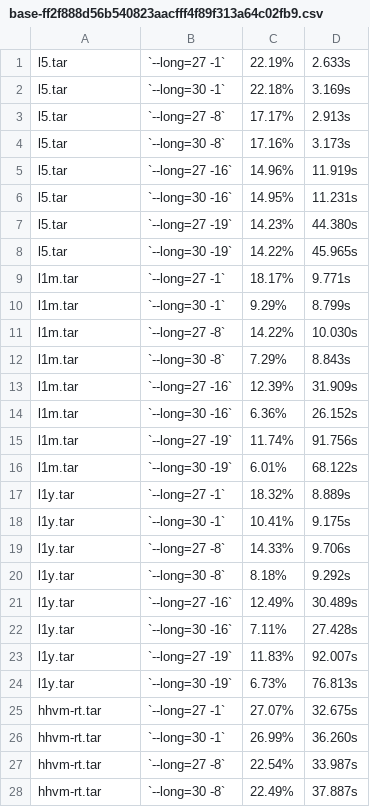
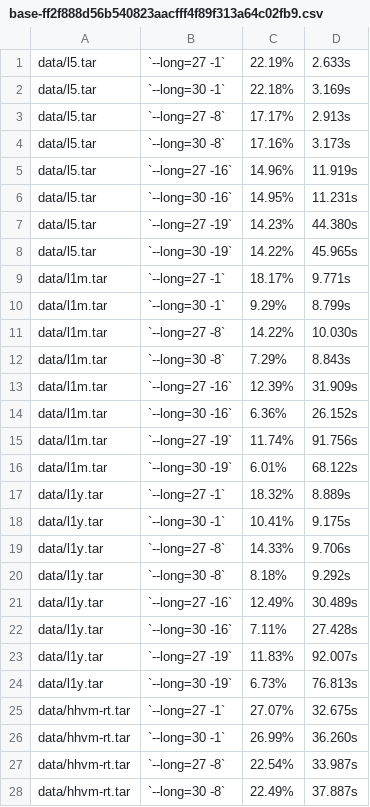
Before and after one commit to mpu/zstd-bench, a CSV file: results/base-ff2f888d56b540823aacfff4f89f313a64c02fb9.csv, drawn as a sheet; only a part is shown; the diff covers the shown part only.

Commit message:
more results

```diff
--- a/results/base-ff2f888d56b540823aacfff4f89f313a64c02fb9.csv
+++ b/results/base-ff2f888d56b540823aacfff4f89f313a64c02fb9.csv
@@ -1,28 +1,28 @@
-l5.tar, `--long=27 -1`, 22.19%, 2.633s
-l5.tar, `--long=30 -1`, 22.18%, 3.169s
-l5.tar, `--long=27 -8`, 17.17%, 2.913s
-l5.tar, `--long=30 -8`, 17.16%, 3.173s
-l5.tar, `--long=27 -16`, 14.96%, 11.919s
-l5.tar, `--long=30 -16`, 14.95%, 11.231s
-l5.tar, `--long=27 -19`, 14.23%, 44.380s
-l5.tar, `--long=30 -19`, 14.22%, 45.965s
-l1m.tar, `--long=27 -1`, 18.17%, 9.771s
-l1m.tar, `--long=30 -1`, 9.29%, 8.799s
-l1m.tar, `--long=27 -8`, 14.22%, 10.030s
-l1m.tar, `--long=30 -8`, 7.29%, 8.843s
-l1m.tar, `--long=27 -16`, 12.39%, 31.909s
-l1m.tar, `--long=30 -16`, 6.36%, 26.152s
-l1m.tar, `--long=27 -19`, 11.74%, 91.756s
-l1m.tar, `--long=30 -19`, 6.01%, 68.122s
-l1y.tar, `--long=27 -1`, 18.32%, 8.889s
-l1y.tar, `--long=30 -1`, 10.41%, 9.175s
-l1y.tar, `--long=27 -8`, 14.33%, 9.706s
-l1y.tar, `--long=30 -8`, 8.18%, 9.292s
-l1y.tar, `--long=27 -16`, 12.49%, 30.489s
-l1y.tar, `--long=30 -16`, 7.11%, 27.428s
-l1y.tar, `--long=27 -19`, 11.83%, 92.007s
-l1y.tar, `--long=30 -19`, 6.73%, 76.813s
-hhvm-rt.tar, `--long=27 -1`, 27.07%, 32.675s
-hhvm-rt.tar, `--long=30 -1`, 26.99%, 36.260s
-hhvm-rt.tar, `--long=27 -8`, 22.54%, 33.987s
-hhvm-rt.tar, `--long=30 -8`, 22.49%, 37.887s
+data/l5.tar, `--long=27 -1`, 22.19%, 2.633s
+data/l5.tar, `--long=30 -1`, 22.18%, 3.169s
+data/l5.tar, `--long=27 -8`, 17.17%, 2.913s
+data/l5.tar, `--long=30 -8`, 17.16%, 3.173s
+data/l5.tar, `--long=27 -16`, 14.96%, 11.919s
+data/l5.tar, `--long=30 -16`, 14.95%, 11.231s
+data/l5.tar, `--long=27 -19`, 14.23%, 44.380s
+data/l5.tar, `--long=30 -19`, 14.22%, 45.965s
+data/l1m.tar, `--long=27 -1`, 18.17%, 9.771s
+data/l1m.tar, `--long=30 -1`, 9.29%, 8.799s
+data/l1m.tar, `--long=27 -8`, 14.22%, 10.030s
+data/l1m.tar, `--long=30 -8`, 7.29%, 8.843s
+data/l1m.tar, `--long=27 -16`, 12.39%, 31.909s
+data/l1m.tar, `--long=30 -16`, 6.36%, 26.152s
+data/l1m.tar, `--long=27 -19`, 11.74%, 91.756s
+data/l1m.tar, `--long=30 -19`, 6.01%, 68.122s
+data/l1y.tar, `--long=27 -1`, 18.32%, 8.889s
+data/l1y.tar, `--long=30 -1`, 10.41%, 9.175s
+data/l1y.tar, `--long=27 -8`, 14.33%, 9.706s
+data/l1y.tar, `--long=30 -8`, 8.18%, 9.292s
+data/l1y.tar, `--long=27 -16`, 12.49%, 30.489s
+data/l1y.tar, `--long=30 -16`, 7.11%, 27.428s
+data/l1y.tar, `--long=27 -19`, 11.83%, 92.007s
+data/l1y.tar, `--long=30 -19`, 6.73%, 76.813s
+data/hhvm-rt.tar, `--long=27 -1`, 27.07%, 32.675s
+data/hhvm-rt.tar, `--long=30 -1`, 26.99%, 36.260s
+data/hhvm-rt.tar, `--long=27 -8`, 22.54%, 33.987s
+data/hhvm-rt.tar, `--long=30 -8`, 22.49%, 37.887s
```
Also changed, not shown: 2 removed rows and 4 edited cells elsewhere in this file, 1 other file.
